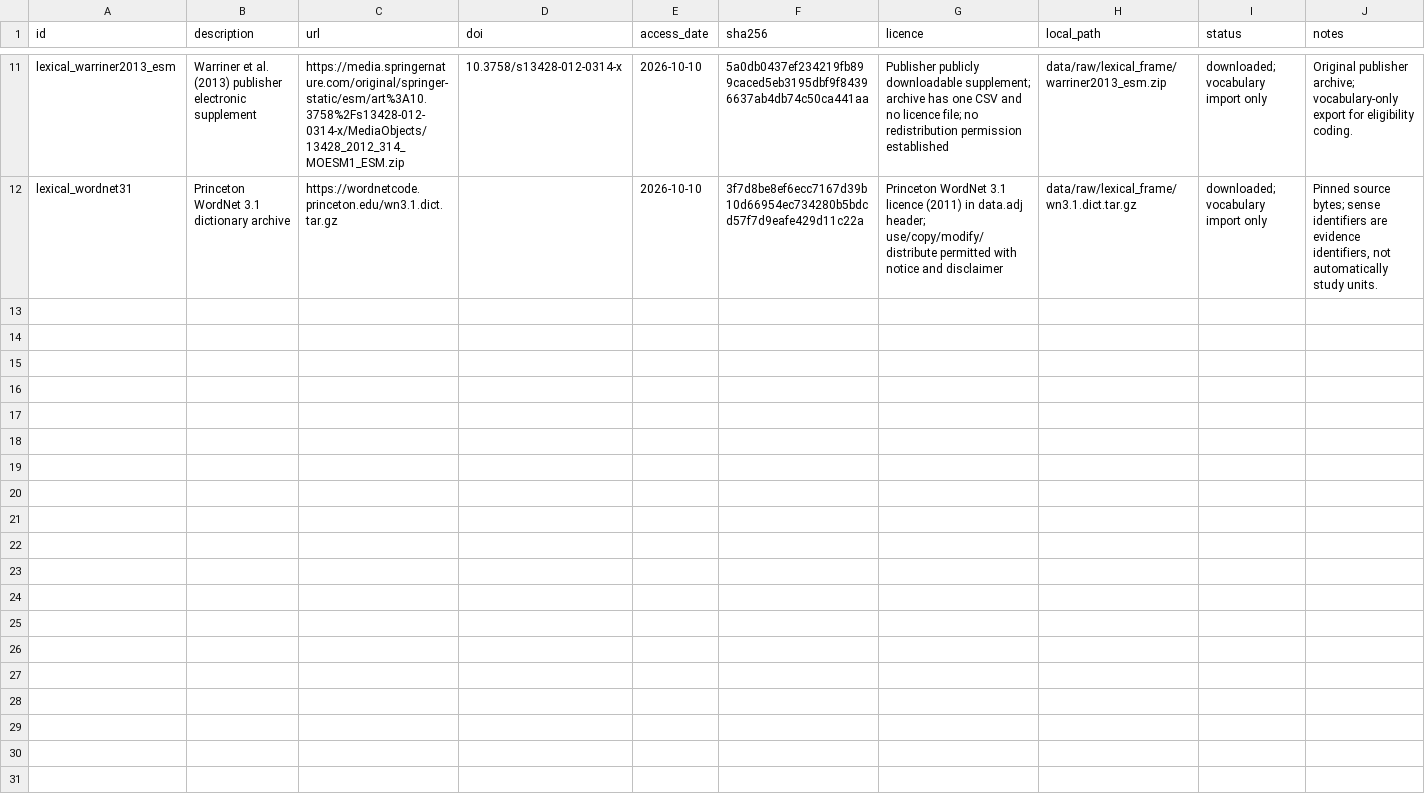
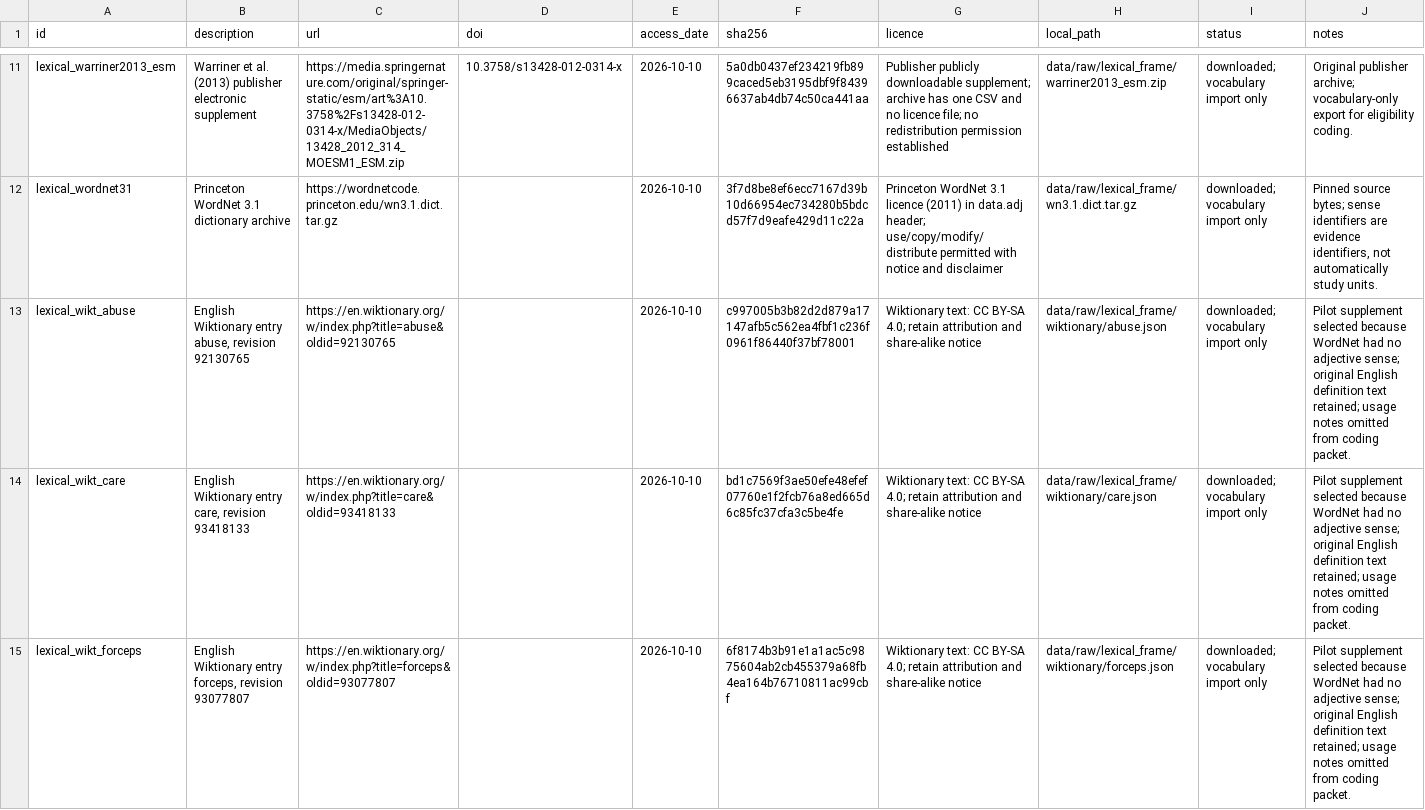
Before and after one commit to BrettRey/marked-pole-stereotypes, a CSV file: data/manifests/sources.csv, drawn as a sheet; only a part is shown, gaps mark what is left out; the diff covers the shown part only.

Commit message:
Freeze two-family lexical pilot coding instrument

```diff
--- a/data/manifests/sources.csv
+++ b/data/manifests/sources.csv
@@ -12 +12,4 @@ lexical_warriner2013_esm,Warriner et al. (2013) publisher electronic supplement,
 lexical_wordnet31,Princeton WordNet 3.1 dictionary archive,https://wordnetcode.princeton.edu/wn3.1.dict.tar.gz,,2026-10-10,3f7d8be8ef6ecc7167d39b10d66954ec734280b5bdcd57f7d9eafe429d11c22a,Princeton WordNet 3.1 licence (2011) in data.adj header; use/copy/modify/distribute permitted with notice and disclaimer,data/raw/lexical_frame/wn3.1.dict.tar.gz,downloaded; vocabulary import only,"Pinned source bytes; sense identifiers are evidence identifiers, not automatically study units."
+lexical_wikt_abuse,"English Wiktionary entry abuse, revision 92130765",https://en.wiktionary.org/w/index.php?title=abuse&oldid=92130765,,2026-10-10,c997005b3b82d2d879a17147afb5c562ea4fbf1c236f0961f86440f37bf78001,Wiktionary text: CC BY-SA 4.0; retain attribution and share-alike notice,data/raw/lexical_frame/wiktionary/abuse.json,downloaded; vocabulary import only,Pilot supplement selected because WordNet had no adjective sense; original English definition text retained; usage notes omitted from coding packet.
+lexical_wikt_care,"English Wiktionary entry care, revision 93418133",https://en.wiktionary.org/w/index.php?title=care&oldid=93418133,,2026-10-10,bd1c7569f3ae50efe48efef07760e1f2fcb76a8ed665d6c85fc37cfa3c5be4fe,Wiktionary text: CC BY-SA 4.0; retain attribution and share-alike notice,data/raw/lexical_frame/wiktionary/care.json,downloaded; vocabulary import only,Pilot supplement selected because WordNet had no adjective sense; original English definition text retained; usage notes omitted from coding packet.
+lexical_wikt_forceps,"English Wiktionary entry forceps, revision 93077807",https://en.wiktionary.org/w/index.php?title=forceps&oldid=93077807,,2026-10-10,6f8174b3b91e1a1ac5c9875604ab2cb455379a68fb4ea164b76710811ac99cbf,Wiktionary text: CC BY-SA 4.0; retain attribution and share-alike notice,data/raw/lexical_frame/wiktionary/forceps.json,downloaded; vocabulary import only,Pilot supplement selected because WordNet had no adjective sense; original English definition text retained; usage notes omitted from coding packet.
```
Also changed, not shown: 8 added rows elsewhere in this file, 5 other files.
